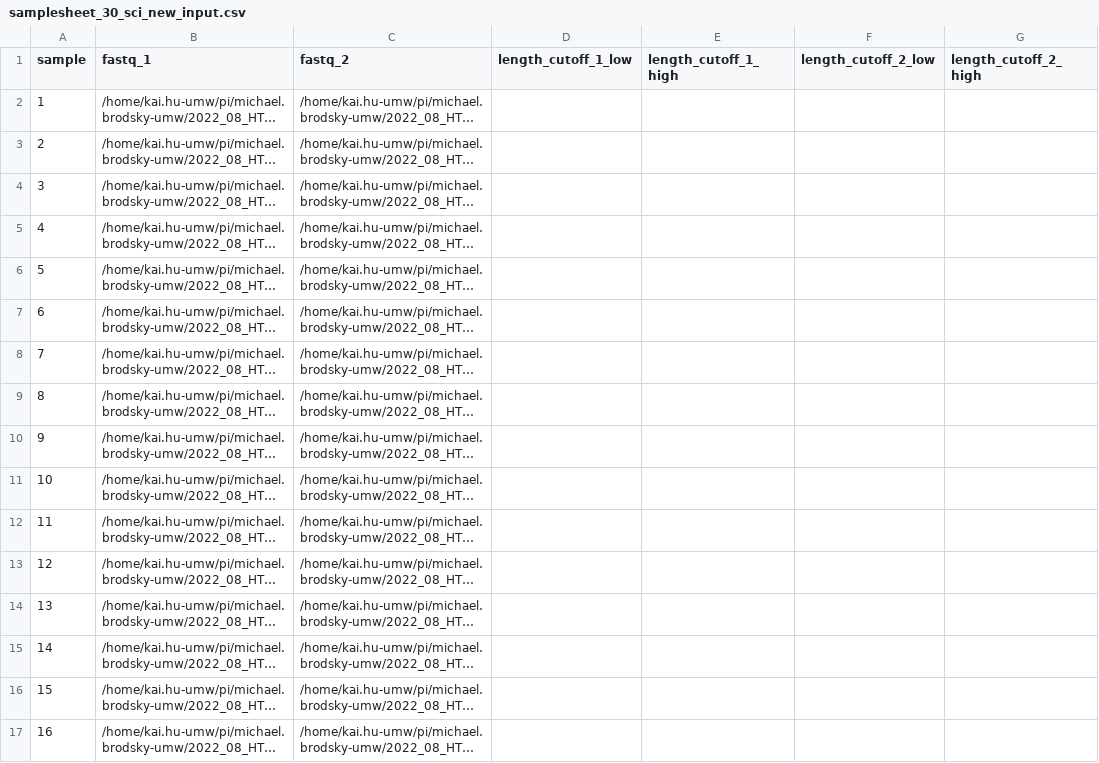
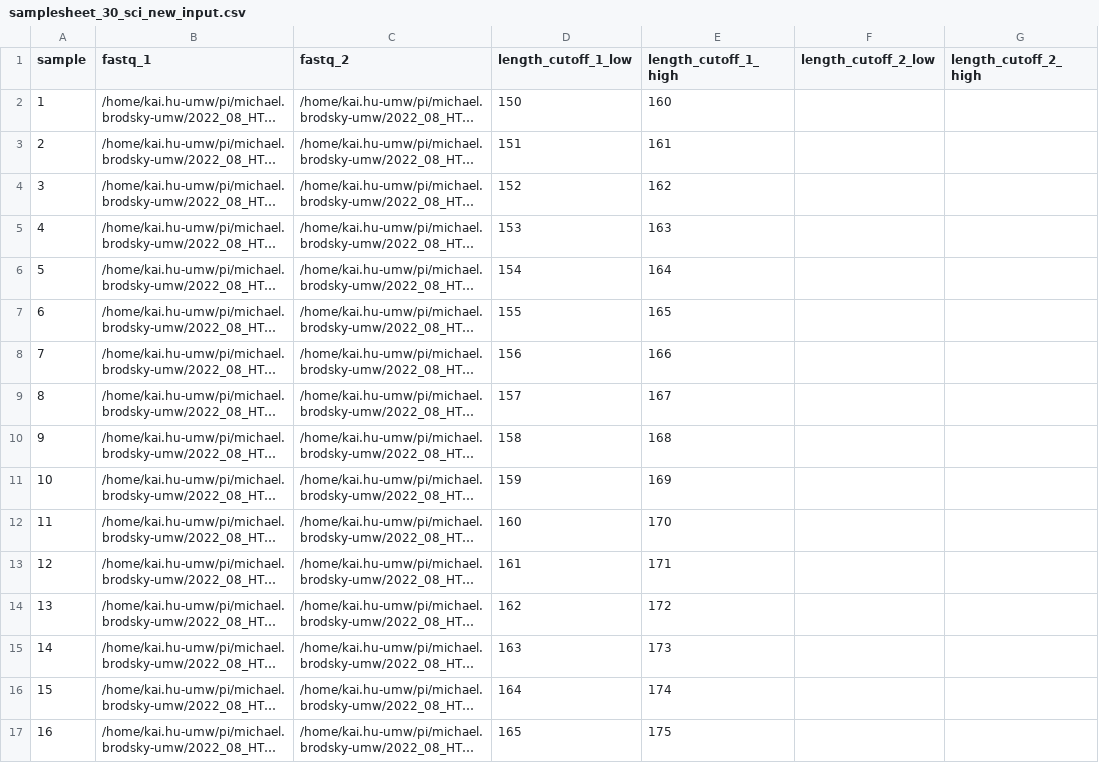
Before and after one commit to hukai916/urlpipe, a CSV file: assets/samplesheet_30_sci_new_input.csv, drawn as a sheet; only a part is shown; long unchanged cells end in …; the diff covers the shown part only; the diff names each change by its address in the sheet, - before the commit and + after, or states it on an @@ line.

Commit message:
minor

```diff
--- a/assets/samplesheet_30_sci_new_input.csv
+++ b/assets/samplesheet_30_sci_new_input.csv
-D2 (length_cutoff_1_low): (empty)
+D2 (length_cutoff_1_low): 150
-E2 (length_cutoff_1_high): (empty)
+E2 (length_cutoff_1_high): 160
-D3 (length_cutoff_1_low): (empty)
+D3 (length_cutoff_1_low): 151
-E3 (length_cutoff_1_high): (empty)
+E3 (length_cutoff_1_high): 161
-D4 (length_cutoff_1_low): (empty)
+D4 (length_cutoff_1_low): 152
-E4 (length_cutoff_1_high): (empty)
+E4 (length_cutoff_1_high): 162
-D5 (length_cutoff_1_low): (empty)
+D5 (length_cutoff_1_low): 153
-E5 (length_cutoff_1_high): (empty)
+E5 (length_cutoff_1_high): 163
-D6 (length_cutoff_1_low): (empty)
+D6 (length_cutoff_1_low): 154
-E6 (length_cutoff_1_high): (empty)
+E6 (length_cutoff_1_high): 164
-D7 (length_cutoff_1_low): (empty)
+D7 (length_cutoff_1_low): 155
-E7 (length_cutoff_1_high): (empty)
+E7 (length_cutoff_1_high): 165
-D8 (length_cutoff_1_low): (empty)
+D8 (length_cutoff_1_low): 156
-E8 (length_cutoff_1_high): (empty)
+E8 (length_cutoff_1_high): 166
-D9 (length_cutoff_1_low): (empty)
+D9 (length_cutoff_1_low): 157
-E9 (length_cutoff_1_high): (empty)
+E9 (length_cutoff_1_high): 167
-D10 (length_cutoff_1_low): (empty)
+D10 (length_cutoff_1_low): 158
-E10 (length_cutoff_1_high): (empty)
+E10 (length_cutoff_1_high): 168
-D11 (length_cutoff_1_low): (empty)
+D11 (length_cutoff_1_low): 159
-E11 (length_cutoff_1_high): (empty)
+E11 (length_cutoff_1_high): 169
-D12 (length_cutoff_1_low): (empty)
+D12 (length_cutoff_1_low): 160
-E12 (length_cutoff_1_high): (empty)
+E12 (length_cutoff_1_high): 170
-D13 (length_cutoff_1_low): (empty)
+D13 (length_cutoff_1_low): 161
-E13 (length_cutoff_1_high): (empty)
+E13 (length_cutoff_1_high): 171
-D14 (length_cutoff_1_low): (empty)
+D14 (length_cutoff_1_low): 162
-E14 (length_cutoff_1_high): (empty)
+E14 (length_cutoff_1_high): 172
-D15 (length_cutoff_1_low): (empty)
+D15 (length_cutoff_1_low): 163
-E15 (length_cutoff_1_high): (empty)
+E15 (length_cutoff_1_high): 173
-D16 (length_cutoff_1_low): (empty)
+D16 (length_cutoff_1_low): 164
-E16 (length_cutoff_1_high): (empty)
+E16 (length_cutoff_1_high): 174
-D17 (length_cutoff_1_low): (empty)
+D17 (length_cutoff_1_low): 165
-E17 (length_cutoff_1_high): (empty)
+E17 (length_cutoff_1_high): 175
```
Also changed, not shown: 28 edited cells elsewhere in this file.
